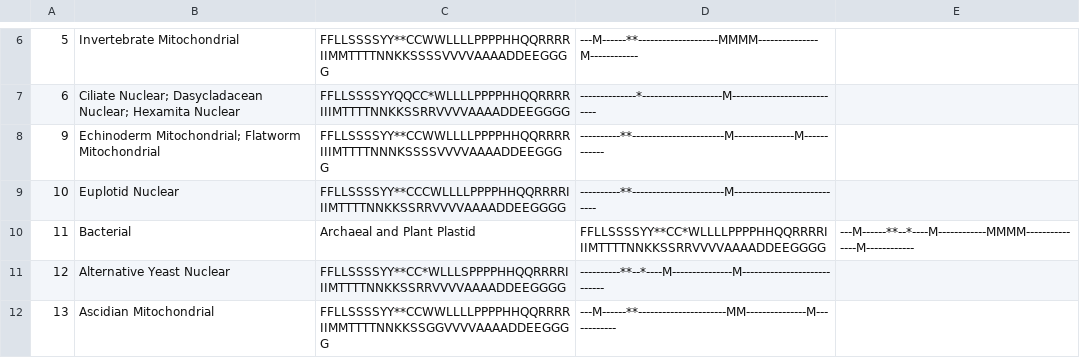
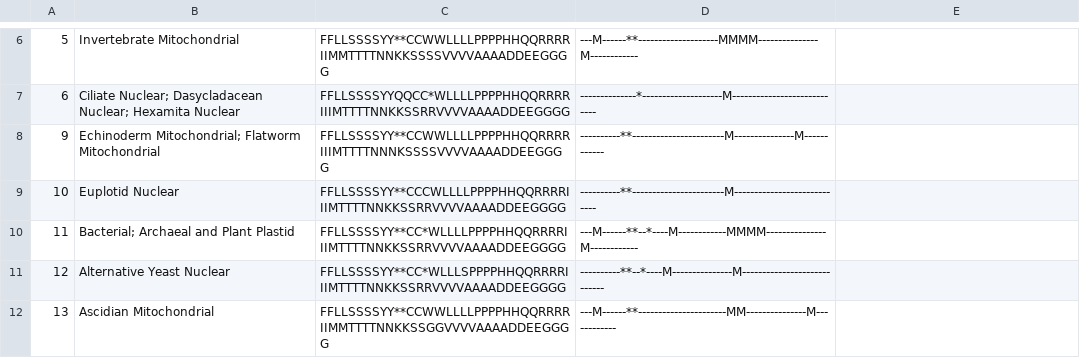
Before and after one commit to anaigmo/Bio2RDF-MorphCSV, a CSV file: data/taxonomy/gencode.csv, drawn as a sheet; only a part is shown, gaps mark what is left out.

Commit message:
row 11 corrected

```diff
--- a/data/taxonomy/gencode.csv
+++ b/data/taxonomy/gencode.csv
@@ -9,3 +9,3 @@
 10,Euplotid Nuclear,FFLLSSSSYY**CCCWLLLLPPPPHHQQRRRRIIIMTTTTNNKKSSRRVVVVAAAADDEEGGGG ,----------**-----------------------M----------------------------
-11,Bacterial, Archaeal and Plant Plastid,FFLLSSSSYY**CC*WLLLLPPPPHHQQRRRRIIIMTTTTNNKKSSRRVVVVAAAADDEEGGGG ,---M------**--*----M------------MMMM---------------M------------
+11,Bacterial; Archaeal and Plant Plastid,FFLLSSSSYY**CC*WLLLLPPPPHHQQRRRRIIIMTTTTNNKKSSRRVVVVAAAADDEEGGGG ,---M------**--*----M------------MMMM---------------M------------
 12,Alternative Yeast Nuclear,FFLLSSSSYY**CC*WLLLSPPPPHHQQRRRRIIIMTTTTNNKKSSRRVVVVAAAADDEEGGGG ,----------**--*----M---------------M----------------------------
```
